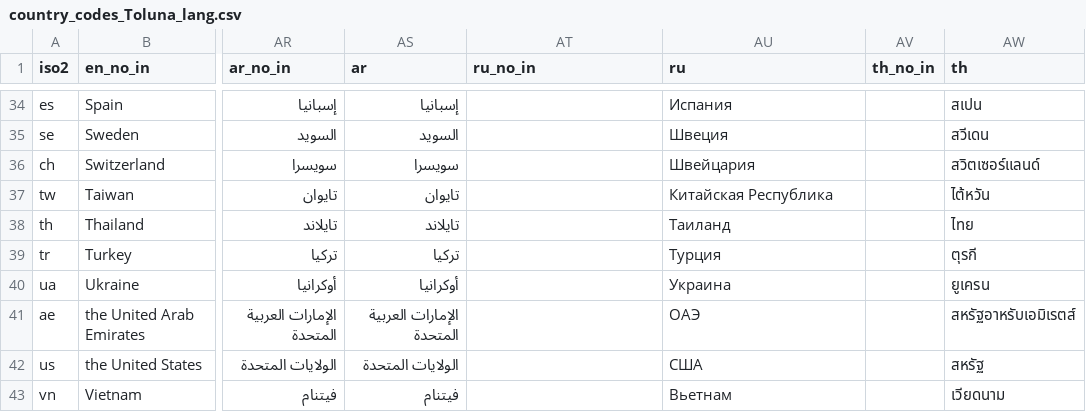
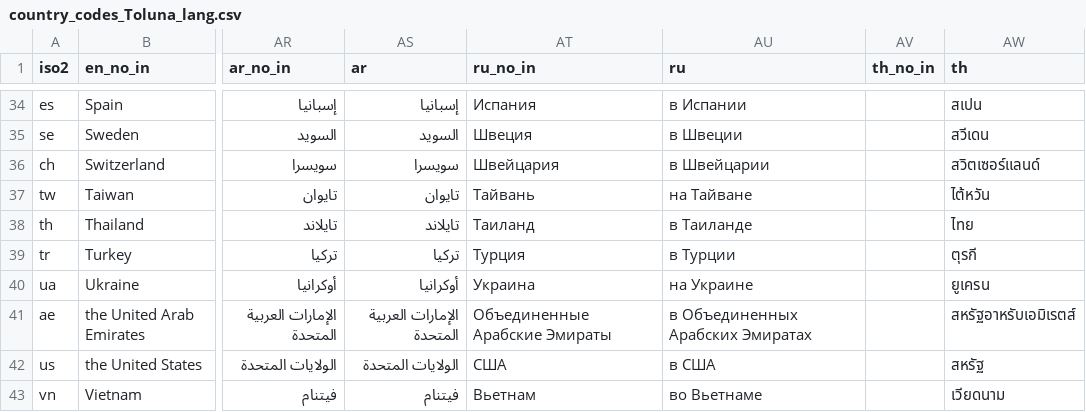
Before and after one commit to Charlotte-exp/TPP_game, a CSV file: _static/global/country_codes_Toluna_lang.csv, drawn as a sheet; only a part is shown, gaps mark what is left out; the diff covers the shown part only; the diff names each change by its address in the sheet, - before the commit and + after, or states it on an @@ line.

```diff
--- a/_static/global/country_codes_Toluna_lang.csv
+++ b/_static/global/country_codes_Toluna_lang.csv
-AT34 (ru_no_in): (empty)
+AT34 (ru_no_in): Испания
-AU34 (ru): Испания
+AU34 (ru): в Испании
-AT35 (ru_no_in): (empty)
+AT35 (ru_no_in): Швеция
-AU35 (ru): Швеция
+AU35 (ru): в Швеции
-AT36 (ru_no_in): (empty)
+AT36 (ru_no_in): Швейцария
-AU36 (ru): Швейцария
+AU36 (ru): в Швейцарии
-AT37 (ru_no_in): (empty)
+AT37 (ru_no_in): Тайвань
-AU37 (ru): Китайская Республика
+AU37 (ru): на Тайване
-AT38 (ru_no_in): (empty)
+AT38 (ru_no_in): Таиланд
-AU38 (ru): Таиланд
+AU38 (ru): в Таиланде
-AT39 (ru_no_in): (empty)
+AT39 (ru_no_in): Турция
-AU39 (ru): Турция
+AU39 (ru): в Турции
-AT40 (ru_no_in): (empty)
+AT40 (ru_no_in): Украина
-AU40 (ru): Украина
+AU40 (ru): на Украине
-AT41 (ru_no_in): (empty)
+AT41 (ru_no_in): Объединенные Арабские Эмираты
-AU41 (ru): ОАЭ
+AU41 (ru): в Объединенных Арабских Эмиратах
-AT42 (ru_no_in): (empty)
+AT42 (ru_no_in): США
-AU42 (ru): США
+AU42 (ru): в США
-AT43 (ru_no_in): (empty)
+AT43 (ru_no_in): Вьетнам
-AU43 (ru): Вьетнам
+AU43 (ru): во Вьетнаме
```
Also changed, not shown: 64 edited cells elsewhere in this file, 1 other file.
